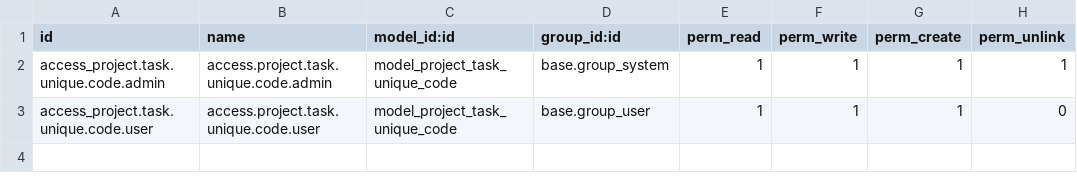
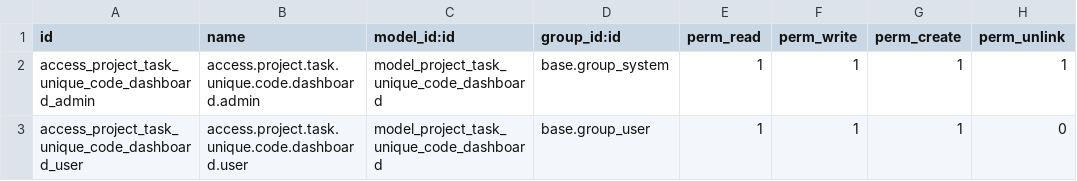
Before and after one commit to yerenwgventures/alladdons, a CSV file: project_task_unique_code/security/ir.model.access.csv, drawn as a sheet.

```diff
--- a/project_task_unique_code/security/ir.model.access.csv
+++ b/project_task_unique_code/security/ir.model.access.csv
@@ -1,3 +1,3 @@
 id,name,model_id:id,group_id:id,perm_read,perm_write,perm_create,perm_unlink
-access_project.task.unique.code.admin,access.project.task.unique.code.admin,model_project_task_unique_code,base.group_system,1,1,1,1
-access_project.task.unique.code.user,access.project.task.unique.code.user,model_project_task_unique_code,base.group_user,1,1,1,0
+access_project_task_unique_code_dashboard_admin,access.project.task.unique.code.dashboard.admin,model_project_task_unique_code_dashboard,base.group_system,1,1,1,1
+access_project_task_unique_code_dashboard_user,access.project.task.unique.code.dashboard.user,model_project_task_unique_code_dashboard,base.group_user,1,1,1,0
```
Also changed, not shown: 3 other files.
